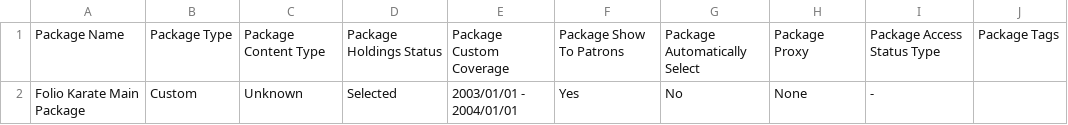
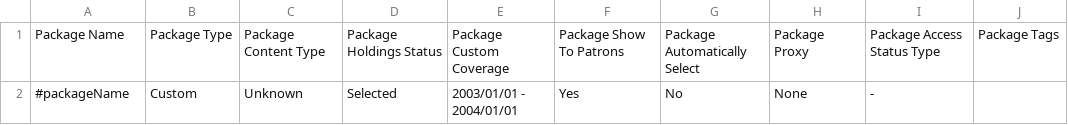
Before and after one commit to folio-org/folio-integration-tests, a CSV file: mod-kb-ebsco-java/src/main/resources/spitfire/mod-kb-ebsco-java/features/samples/export/csv/singlePackage.csv, drawn as a sheet; only a part is shown; the diff names each change by its address in the sheet, - before the commit and + after, or states it on an @@ line.

```diff
--- a/mod-kb-ebsco-java/src/main/resources/spitfire/mod-kb-ebsco-java/features/samples/export/csv/singlePackage.csv
+++ b/mod-kb-ebsco-java/src/main/resources/spitfire/mod-kb-ebsco-java/features/samples/export/csv/singlePackage.csv
-A2: Folio Karate Main Package
+A2: #packageName
```
Also changed, not shown: mod-kb-ebsco-java/src/main/resources/spitfire/mod-kb-ebsco-java/features/samples/export/csv/packageWithSelectedTitles.csv, mod-kb-ebsco-java/src/main/resources/spitfire/mod-kb-ebsco-java/features/samples/export/csv/packageWithTitles.csv, 3 other files.
